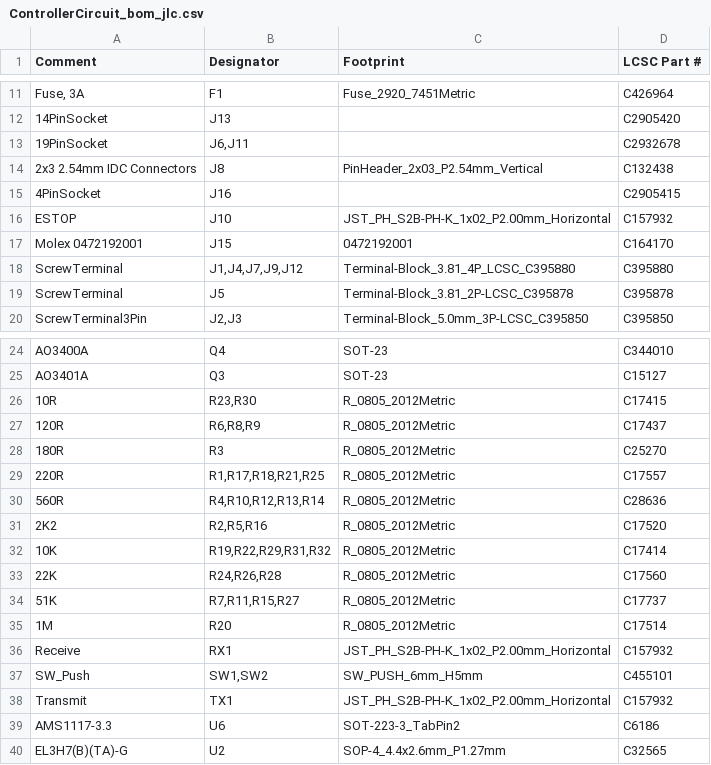
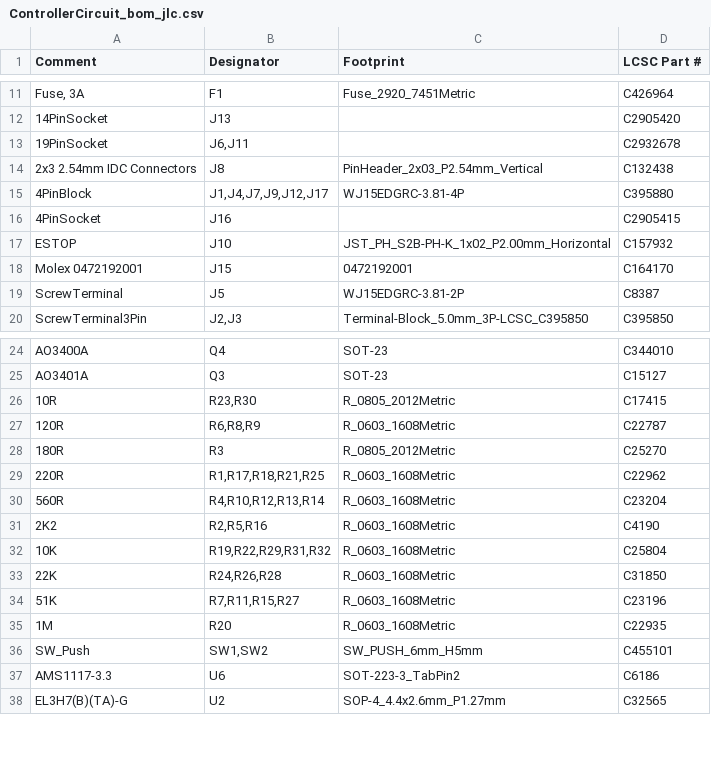
Before and after one commit to stuartpittaway/diyBMSv4, a CSV file: ControllerCircuit/export/ControllerCircuit_bom_jlc.csv, drawn as a sheet; only a part is shown, gaps mark what is left out; the diff covers the shown part only.

```diff
--- a/ControllerCircuit/export/ControllerCircuit_bom_jlc.csv
+++ b/ControllerCircuit/export/ControllerCircuit_bom_jlc.csv
@@ -14,2 +14,3 @@
 "2x3 2.54mm IDC Connectors","J8","PinHeader_2x03_P2.54mm_Vertical","C132438"
+"4PinBlock","J1,J4,J7,J9,J12,J17","WJ15EDGRC-3.81-4P","C395880"
 "4PinSocket","J16","","C2905415"
@@ -17,4 +18,3 @@
 "Molex 0472192001","J15","0472192001","C164170"
-"ScrewTerminal","J1,J4,J7,J9,J12","Terminal-Block_3.81_4P_LCSC_C395880","C395880"
-"ScrewTerminal","J5","Terminal-Block_3.81_2P-LCSC_C395878","C395878"
+"ScrewTerminal","J5","WJ15EDGRC-3.81-2P","C8387"
 "ScrewTerminal3Pin","J2,J3","Terminal-Block_5.0mm_3P-LCSC_C395850","C395850"
@@ -26,14 +26,12 @@
 "10R","R23,R30","R_0805_2012Metric","C17415"
-"120R","R6,R8,R9","R_0805_2012Metric","C17437"
+"120R","R6,R8,R9","R_0603_1608Metric","C22787"
 "180R","R3","R_0805_2012Metric","C25270"
-"220R","R1,R17,R18,R21,R25","R_0805_2012Metric","C17557"
-"560R","R4,R10,R12,R13,R14","R_0805_2012Metric","C28636"
-"2K2","R2,R5,R16","R_0805_2012Metric","C17520"
-"10K","R19,R22,R29,R31,R32","R_0805_2012Metric","C17414"
-"22K","R24,R26,R28","R_0805_2012Metric","C17560"
-"51K","R7,R11,R15,R27","R_0805_2012Metric","C17737"
-"1M","R20","R_0805_2012Metric","C17514"
-"Receive","RX1","JST_PH_S2B-PH-K_1x02_P2.00mm_Horizontal","C157932"
+"220R","R1,R17,R18,R21,R25","R_0603_1608Metric","C22962"
+"560R","R4,R10,R12,R13,R14","R_0603_1608Metric","C23204"
+"2K2","R2,R5,R16","R_0603_1608Metric","C4190"
+"10K","R19,R22,R29,R31,R32","R_0603_1608Metric","C25804"
+"22K","R24,R26,R28","R_0603_1608Metric","C31850"
+"51K","R7,R11,R15,R27","R_0603_1608Metric","C23196"
+"1M","R20","R_0603_1608Metric","C22935"
 "SW_Push","SW1,SW2","SW_PUSH_6mm_H5mm","C455101"
-"Transmit","TX1","JST_PH_S2B-PH-K_1x02_P2.00mm_Horizontal","C157932"
 "AMS1117-3.3","U6","SOT-223-3_TabPin2","C6186"
```
Also changed, not shown: 5 edited cells elsewhere in this file, ControllerCircuit/export/ControllerCircuit-bom.csv, ControllerCircuit/export/ControllerCircuit_cpl_jlc.csv, 16 other files.
